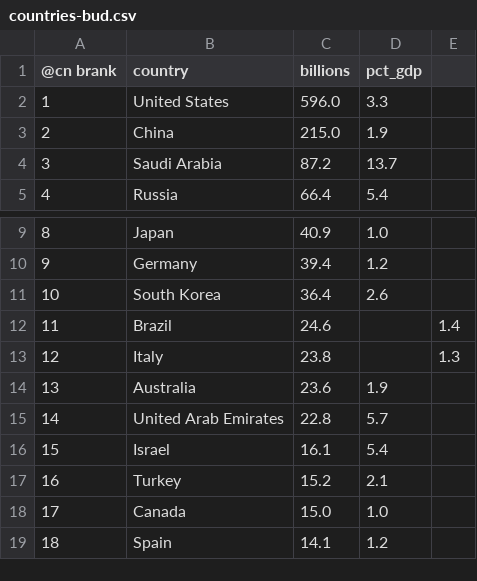
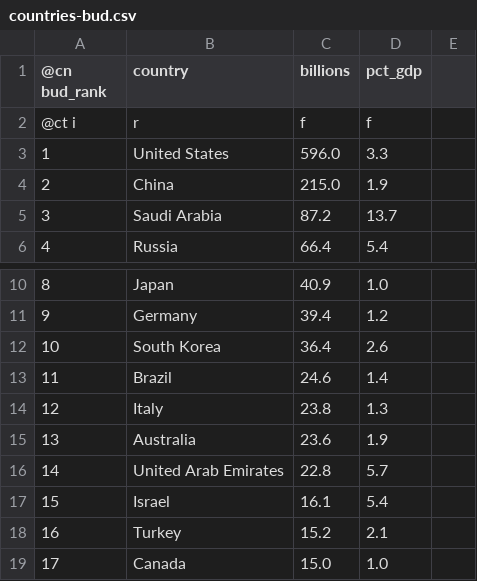
Before and after one commit to tangentstorm/big-data-and-k, a CSV file: data/countries-bud.csv, drawn as a sheet; only a part is shown, gaps mark what is left out; the shorter side is filled out with more unchanged rows; addresses are those after the commit; the diff names each change by its address in the sheet, - before the commit and + after, or states it on an @@ line.

```diff
--- a/data/countries-bud.csv
+++ b/data/countries-bud.csv
@@ column A (@cn bud_rank) renumbered in row 1 @@
+row 2: @ct i | r | f | f
-D13 (pct_gdp): (empty)
+D13 (pct_gdp): 1.4
-E13: 1.4
+E13: (empty)
-D14 (pct_gdp): (empty)
+D14 (pct_gdp): 1.3
-E14: 1.3
+E14: (empty)
```
Also changed, not shown: data/countries-gdp.csv, data/countries-mil.csv, 1 other file.
